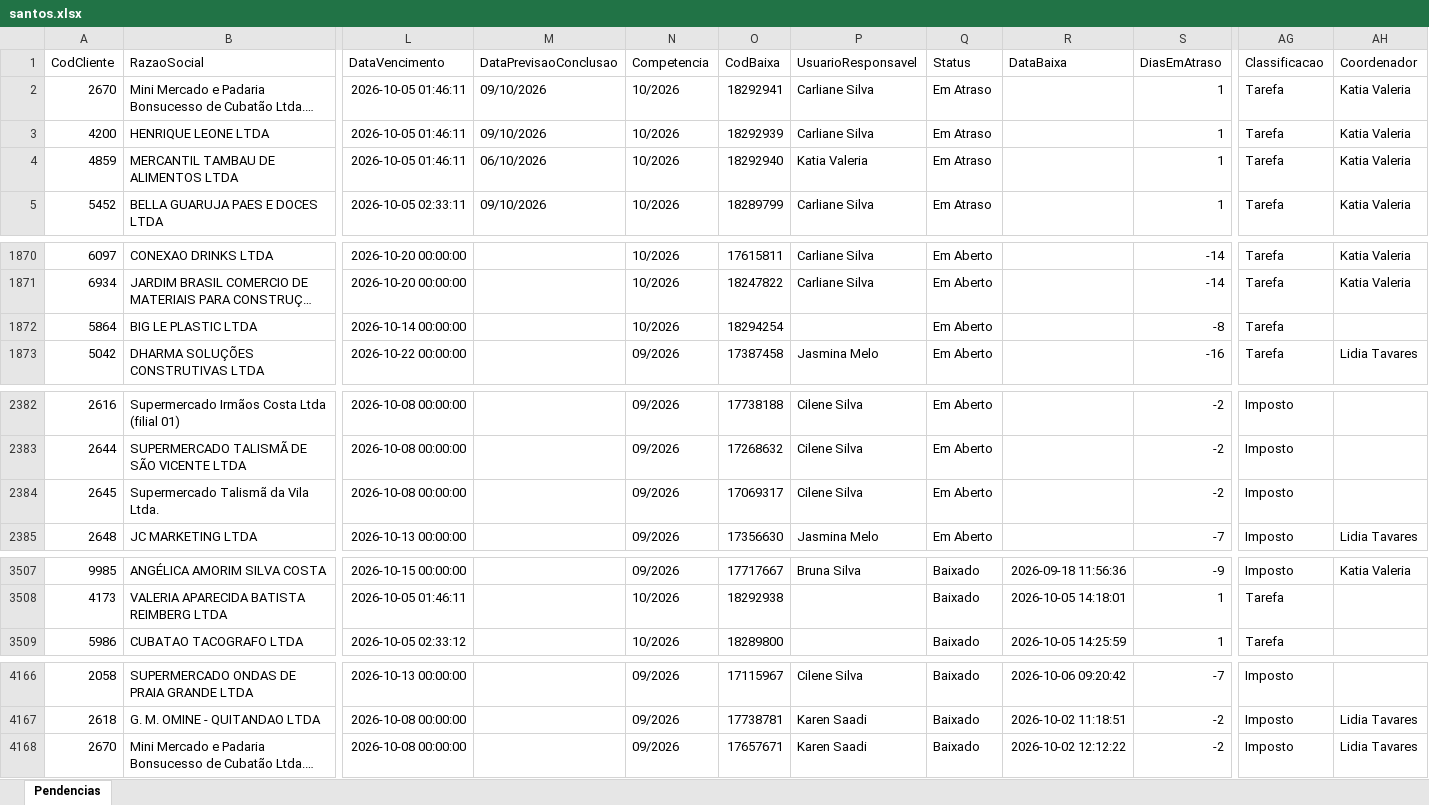
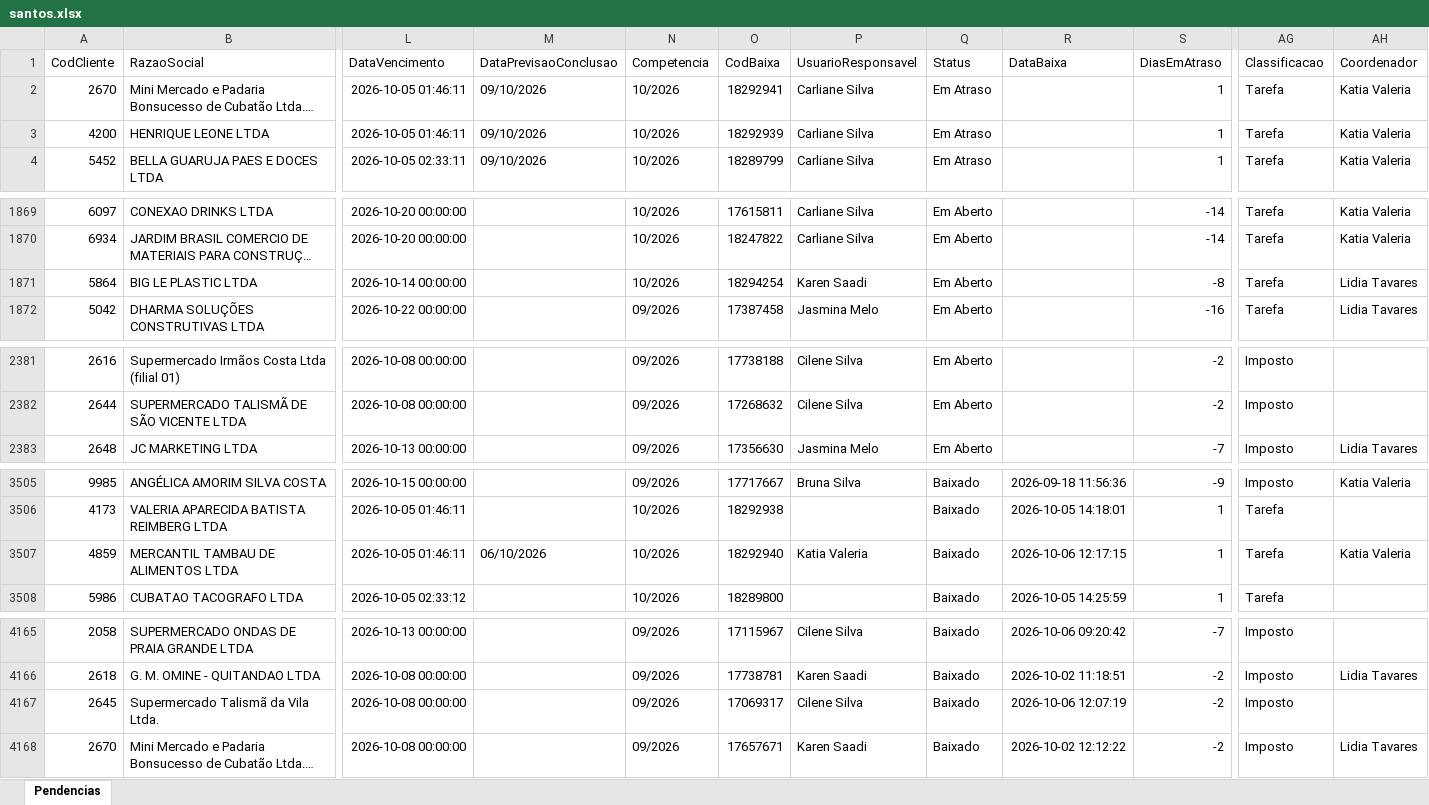
Before and after one commit to Controladoria-MG/Portal-das-tarefas, an Excel workbook: dados/base/santos.xlsx, sheet Pendencias, drawn as a sheet; only a part is shown, gaps mark what is left out; long unchanged cells end in …; values as stored, in another font and other column widths than the file's, no borders; removed rows and columns are numbered as before the commit, all else as after; rows hold the shown columns only; the diff covers the shown part only; the diff names each change by its address in the sheet, - before the commit and + after, or states it on an @@ line.

```diff
--- a/dados/base/santos.xlsx (sheet Pendencias)
+++ b/dados/base/santos.xlsx (sheet Pendencias)
-row 4: 4859 | MERCANTIL TAMBAU DE ALIMENTOS LTDA | 2026-10-05 01:46:11 | 06/10/2026 | 10/2026 | 18292940 | Katia Valeria | Em Atraso |  | 1 | Tarefa | Katia Valeria
-P1871 (UsuarioResponsavel): (empty)
+P1871 (UsuarioResponsavel): Karen Saadi
-AH1871 (Coordenador): (empty)
+AH1871 (Coordenador): Lidia Tavares
-row 2384: 2645 | Supermercado Talismã da Vila Ltda. | 2026-10-08 00:00:00 |  | 09/2026 | 17069317 | Cilene Silva | Em Aberto |  | -2 | Imposto
+row 3507: 4859 | MERCANTIL TAMBAU DE ALIMENTOS LTDA | 2026-10-05 01:46:11 | 06/10/2026 | 10/2026 | 18292940 | Katia Valeria | Baixado | 2026-10-06 12:17:15 | 1 | Tarefa | Katia Valeria
+row 4167: 2645 | Supermercado Talismã da Vila Ltda. | 2026-10-08 00:00:00 |  | 09/2026 | 17069317 | Cilene Silva | Baixado | 2026-10-06 12:07:19 | -2 | Imposto
```
Also changed, not shown: 1 edited cell elsewhere in this sheet, dados/base/bpo.xlsx, dados/base/goias.xlsx, 4 other files.
